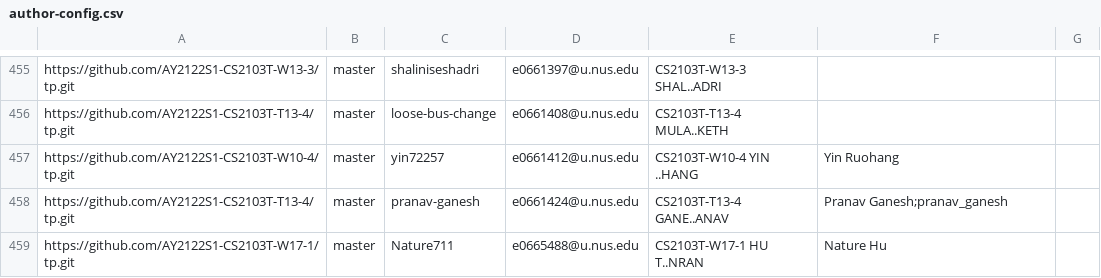
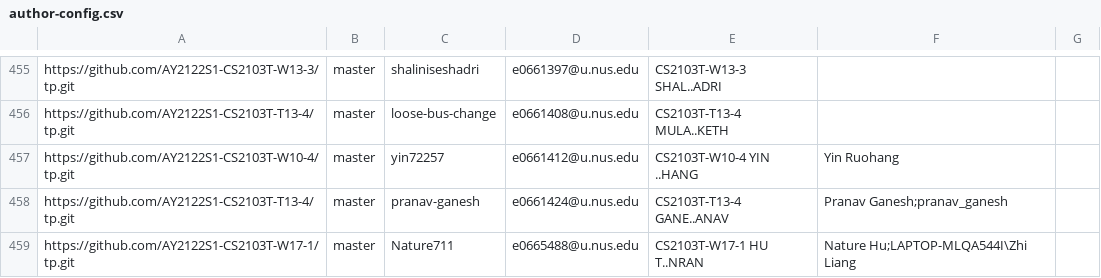
Before and after one commit to nus-cs2103-AY2122S1/tp-dashboard, a CSV file: configs/author-config.csv, drawn as a sheet; only a part is shown, gaps mark what is left out; the diff covers the shown part only.

```diff
--- a/configs/author-config.csv
+++ b/configs/author-config.csv
@@ -458,2 +458,2 @@ https://github.com/AY2122S1-CS2103T-W10-4/tp.git,master,yin72257,e0661412@u.nus.
 https://github.com/AY2122S1-CS2103T-T13-4/tp.git,master,pranav-ganesh,e0661424@u.nus.edu,CS2103T-T13-4 GANE..ANAV,Pranav Ganesh;pranav_ganesh,
-https://github.com/AY2122S1-CS2103T-W17-1/tp.git,master,Nature711,e0665488@u.nus.edu,CS2103T-W17-1 HU T..NRAN,Nature Hu,
+https://github.com/AY2122S1-CS2103T-W17-1/tp.git,master,Nature711,e0665488@u.nus.edu,CS2103T-W17-1 HU T..NRAN,Nature Hu;LAPTOP-MLQA544I\Zhi Liang,
```
Also changed, not shown: 6 edited cells elsewhere in this file.
